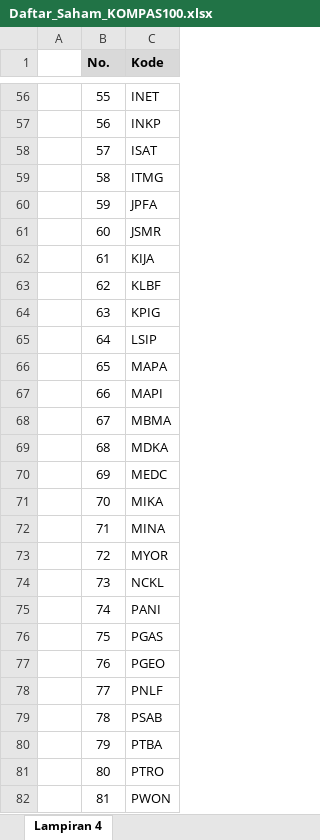
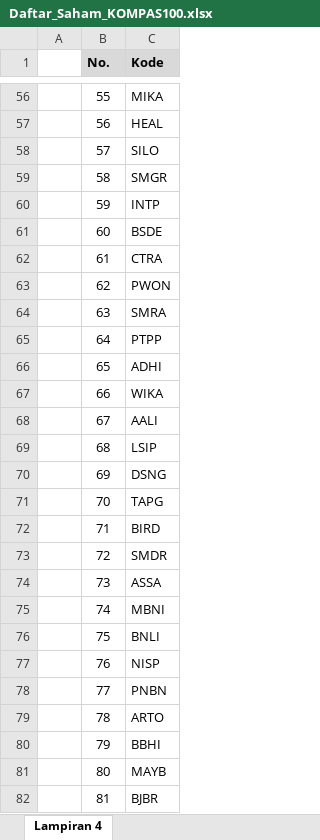
Before and after one commit to alexkelana/idx, an Excel workbook: Daftar_Saham_KOMPAS100.xlsx, sheet Lampiran 4, drawn as a sheet; only a part is shown, gaps mark what is left out; values as stored, in another font and other column widths than the file's, no borders; conditional formats not drawn; the diff covers the shown part only; the diff names each change by its address in the sheet, - before the commit and + after, or states it on an @@ line.

```diff
--- a/Daftar_Saham_KOMPAS100.xlsx (sheet Lampiran 4)
+++ b/Daftar_Saham_KOMPAS100.xlsx (sheet Lampiran 4)
-C56 (Kode): INET
+C56 (Kode): MIKA
-C57 (Kode): INKP
+C57 (Kode): HEAL
-C58 (Kode): ISAT
+C58 (Kode): SILO
-C59 (Kode): ITMG
+C59 (Kode): SMGR
-C60 (Kode): JPFA
+C60 (Kode): INTP
-C61 (Kode): JSMR
+C61 (Kode): BSDE
-C62 (Kode): KIJA
+C62 (Kode): CTRA
-C63 (Kode): KLBF
+C63 (Kode): PWON
-C64 (Kode): KPIG
+C64 (Kode): SMRA
-C65 (Kode): LSIP
+C65 (Kode): PTPP
-C66 (Kode): MAPA
+C66 (Kode): ADHI
-C67 (Kode): MAPI
+C67 (Kode): WIKA
-C68 (Kode): MBMA
+C68 (Kode): AALI
-C69 (Kode): MDKA
+C69 (Kode): LSIP
-C70 (Kode): MEDC
+C70 (Kode): DSNG
-C71 (Kode): MIKA
+C71 (Kode): TAPG
-C72 (Kode): MINA
+C72 (Kode): BIRD
-C73 (Kode): MYOR
+C73 (Kode): SMDR
-C74 (Kode): NCKL
+C74 (Kode): ASSA
-C75 (Kode): PANI
+C75 (Kode): MBNI
-C76 (Kode): PGAS
+C76 (Kode): BNLI
-C77 (Kode): PGEO
+C77 (Kode): NISP
-C78 (Kode): PNLF
+C78 (Kode): PNBN
-C79 (Kode): PSAB
+C79 (Kode): ARTO
-C80 (Kode): PTBA
+C80 (Kode): BBHI
-C81 (Kode): PTRO
+C81 (Kode): MAYB
-C82 (Kode): PWON
+C82 (Kode): BJBR
```
Also changed, not shown: 15 added rows and 73 edited cells elsewhere in this sheet.
